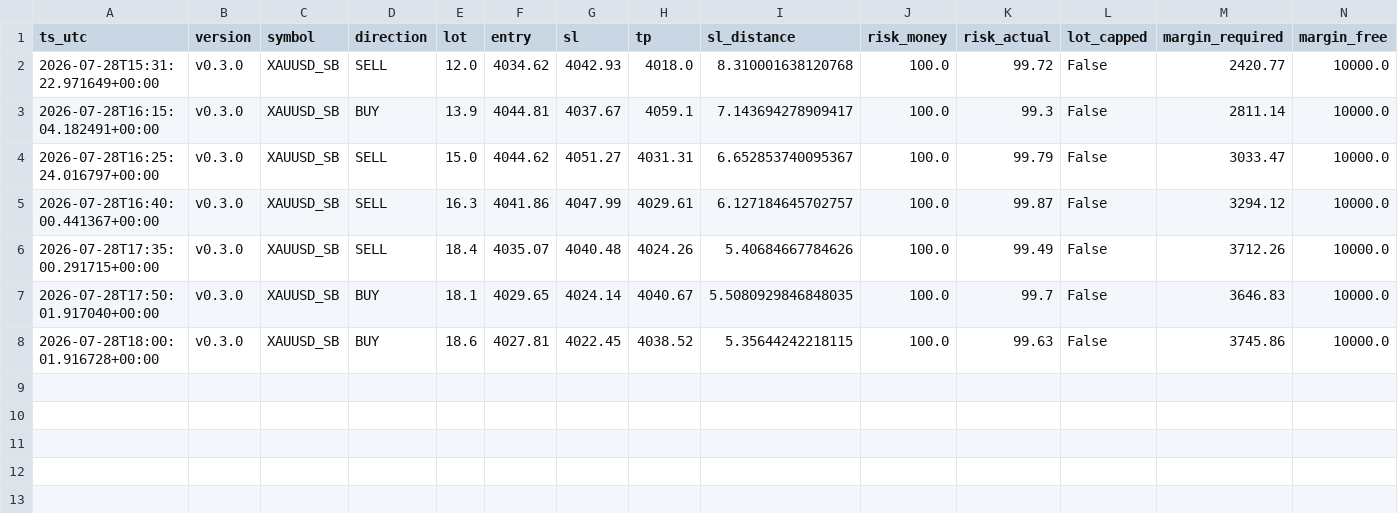
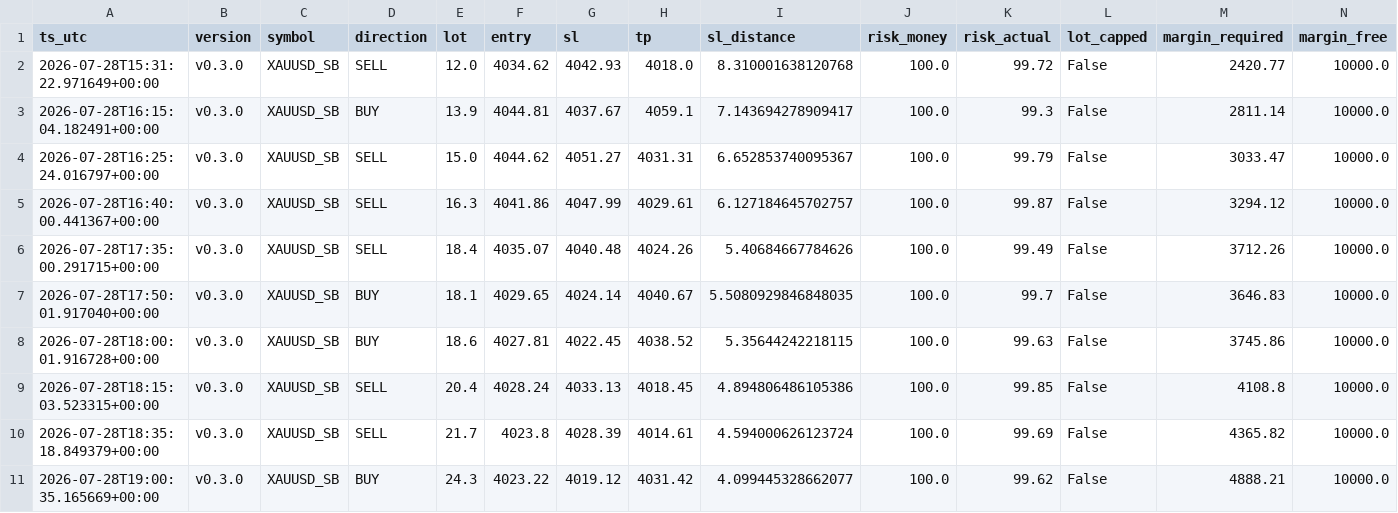
Before and after one commit to jorgenofuentes/tb-logs, a CSV file: trades_XAUUSD_SB_v0.3.0.csv, drawn as a sheet; only a part is shown; rows hold the shown columns only; the diff names each change by its address in the sheet, - before the commit and + after, or states it on an @@ line.

```diff
--- a/trades_XAUUSD_SB_v0.3.0.csv
+++ b/trades_XAUUSD_SB_v0.3.0.csv
+row 9: 2026-07-28T18:15:03.523315+00:00 | v0.3.0 | XAUUSD_SB | SELL | 20.4 | 4028.24 | 4033.13 | 4018.45 | 4.894806486105386 | 100.0 | 99.85 | False | 4108.8 | 10000.0
+row 10: 2026-07-28T18:35:18.849379+00:00 | v0.3.0 | XAUUSD_SB | SELL | 21.7 | 4023.8 | 4028.39 | 4014.61 | 4.594000626123724 | 100.0 | 99.69 | False | 4365.82 | 10000.0
+row 11: 2026-07-28T19:00:35.165669+00:00 | v0.3.0 | XAUUSD_SB | BUY | 24.3 | 4023.22 | 4019.12 | 4031.42 | 4.099445328662077 | 100.0 | 99.62 | False | 4888.21 | 10000.0
```
Also changed, not shown: signals_GBPJPY_SB_v0.3.0.csv, signals_US30_SB_v0.3.0.csv, 6 other files.
